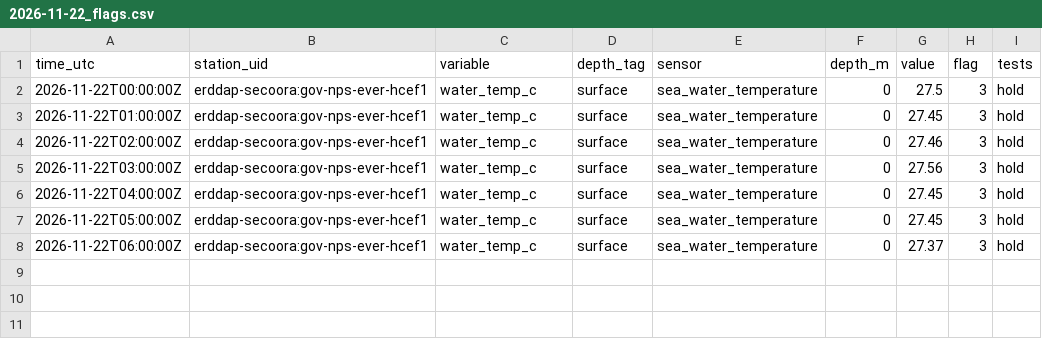
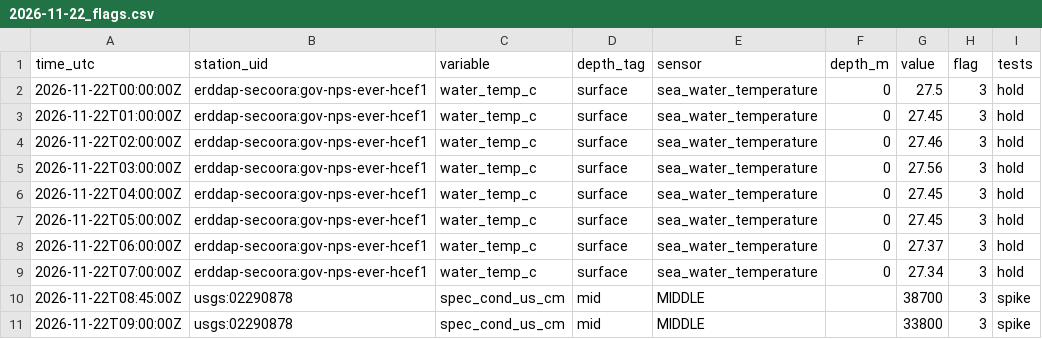
Before and after one commit to captainsforcleanwater/swfl-water-map, a CSV file: data/qc/2026/11/2026-11-22_flags.csv, drawn as a sheet; the diff names each change by its address in the sheet, - before the commit and + after, or states it on an @@ line.

```diff
--- a/data/qc/2026/11/2026-11-22_flags.csv
+++ b/data/qc/2026/11/2026-11-22_flags.csv
+row 9: 2026-11-22T07:00:00Z | erddap-secoora:gov-nps-ever-hcef1 | water_temp_c | surface | sea_water_temperature | 0 | 27.34 | 3 | hold
+row 10: 2026-11-22T08:45:00Z | usgs:02290878 | spec_cond_us_cm | mid | MIDDLE |  | 38700 | 3 | spike
+row 11: 2026-11-22T09:00:00Z | usgs:02290878 | spec_cond_us_cm | mid | MIDDLE |  | 33800 | 3 | spike
```
Also changed, not shown: data/clean/stations.csv, data/sensors/2026/11/2026-11-22_coops.csv, 11 other files.
